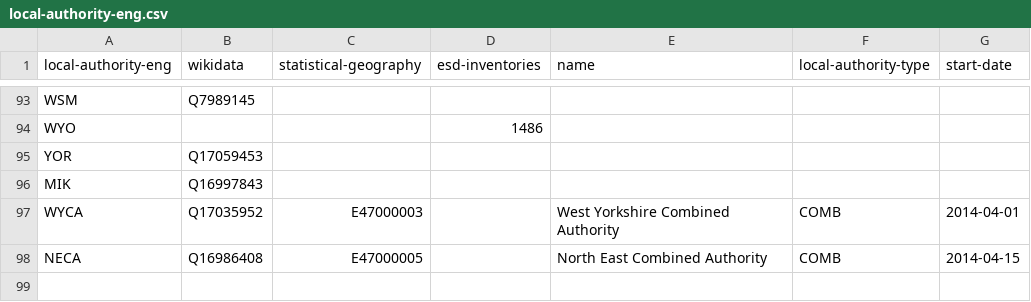
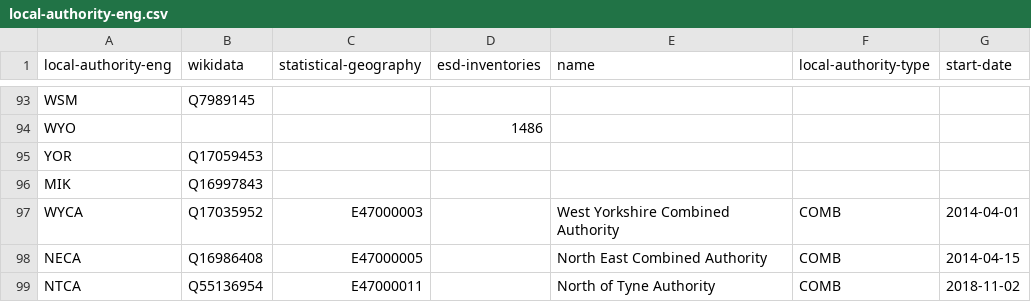
Before and after one commit to digital-land/organisation-dataset, a CSV file: data/local-authority-eng.csv, drawn as a sheet; only a part is shown, gaps mark what is left out.

Commit message:
Added North of Tyne CA

```diff
--- a/data/local-authority-eng.csv
+++ b/data/local-authority-eng.csv
@@ -98 +98,2 @@ WYCA,Q17035952,E47000003,,West Yorkshire Combined Authority,COMB,2014-04-01
 NECA,Q16986408,E47000005,,North East Combined Authority,COMB,2014-04-15
+NTCA,Q55136954,E47000011,,North of Tyne Authority,COMB,2018-11-02
```
